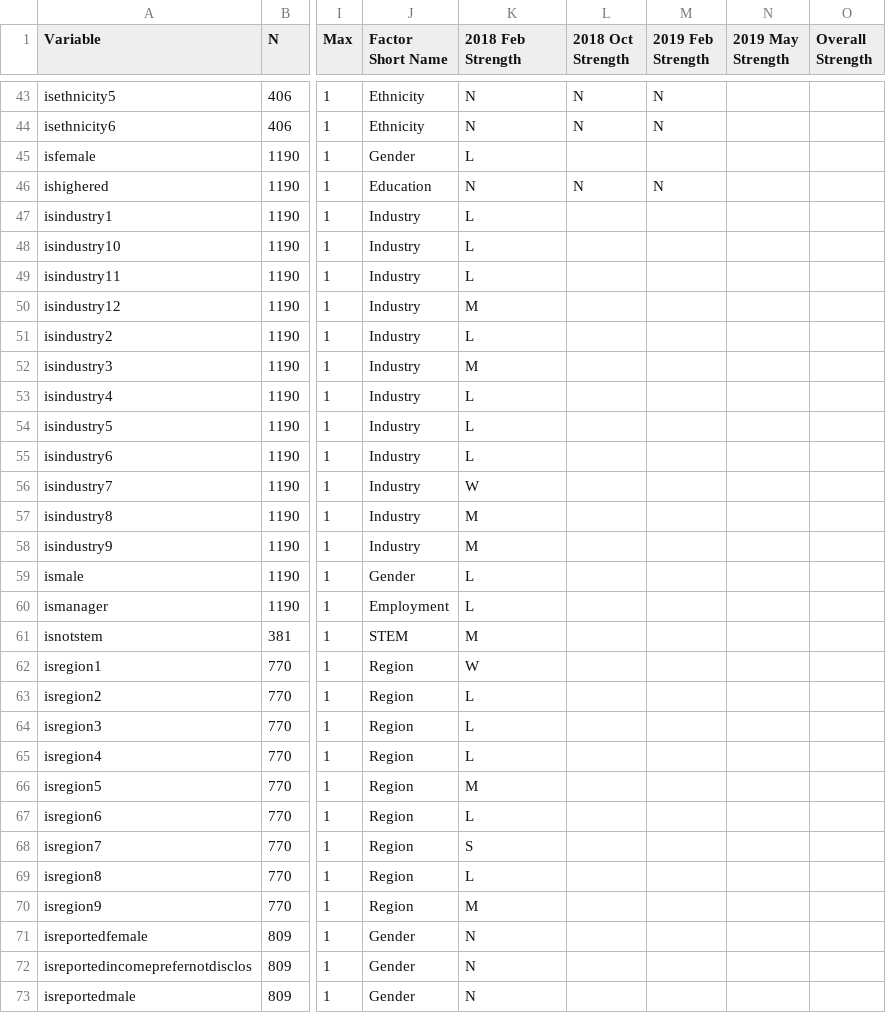
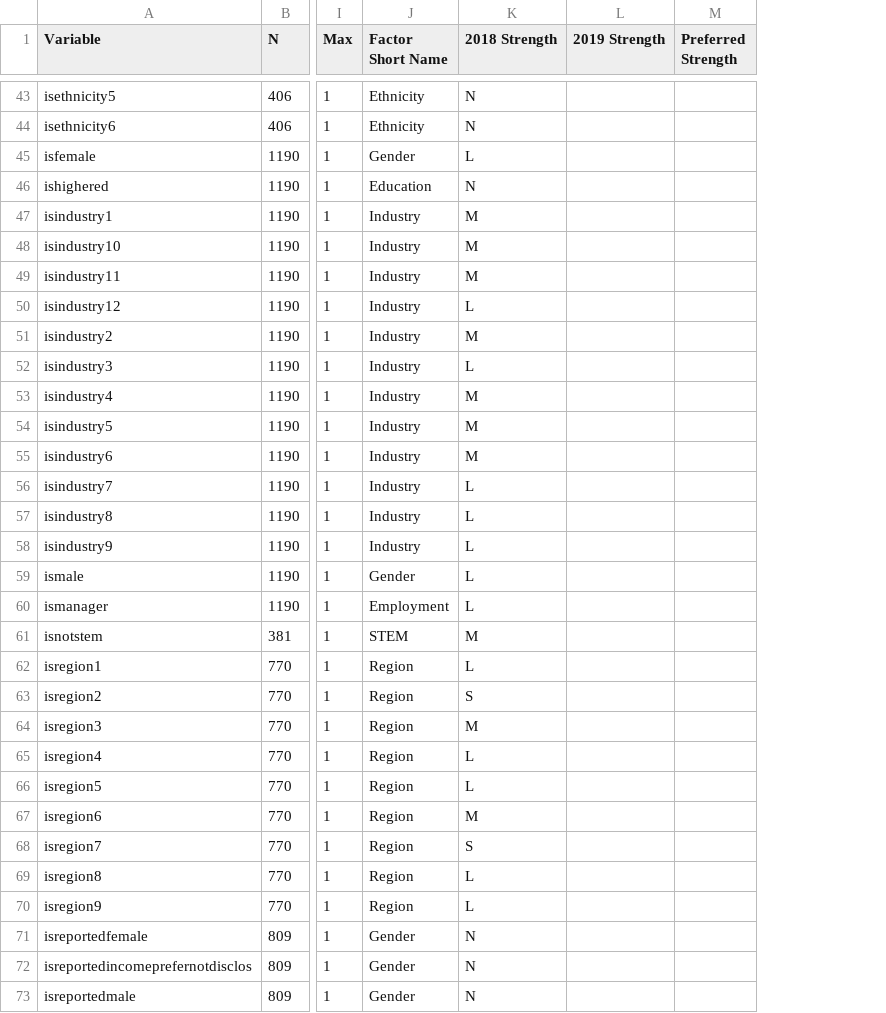
Before and after one commit to Vandivier/research-dissertation-case-for-alt-ed, a CSV file: papers/alt-ed-survey/190201-feb-survey-monkey/data/stata/summary-statistics.csv, drawn as a sheet; only a part is shown, gaps mark what is left out; removed rows and columns are numbered as before the commit, all else as after; the diff covers the shown part only; the diff names each change by its address in the sheet, - before the commit and + after, or states it on an @@ line.

```diff
--- a/papers/alt-ed-survey/190201-feb-survey-monkey/data/stata/summary-statistics.csv
+++ b/papers/alt-ed-survey/190201-feb-survey-monkey/data/stata/summary-statistics.csv
-column L (2018 Oct Strength), rows 43-46: N | N |  | N
-column M (2019 Feb Strength), rows 43-46: N | N |  | N
-column N (2019 May Strength), empty
-column O (Overall Strength), empty
+column L (2019 Strength), empty
+column M (Preferred Strength), empty
-K1: 2018 Feb Strength
+K1: 2018 Strength
-K47:K49 (2018 Strength): L
+K47:K49 (2018 Strength): M
-K50 (2018 Strength): M
+K50 (2018 Strength): L
-K51 (2018 Strength): L
+K51 (2018 Strength): M
-K52 (2018 Strength): M
+K52 (2018 Strength): L
-K53:K55 (2018 Strength): L
+K53:K55 (2018 Strength): M
-K56 (2018 Strength): W
+K56 (2018 Strength): L
-K57:K58 (2018 Strength): M
+K57:K58 (2018 Strength): L
-K62 (2018 Strength): W
+K62 (2018 Strength): L
-K63 (2018 Strength): L
+K63 (2018 Strength): S
-K64 (2018 Strength): L
+K64 (2018 Strength): M
-K66 (2018 Strength): M
+K66 (2018 Strength): L
-K67 (2018 Strength): L
+K67 (2018 Strength): M
-K70 (2018 Strength): M
+K70 (2018 Strength): L
```
Also changed, not shown: 27 edited cells elsewhere in this file, 2 other files.
